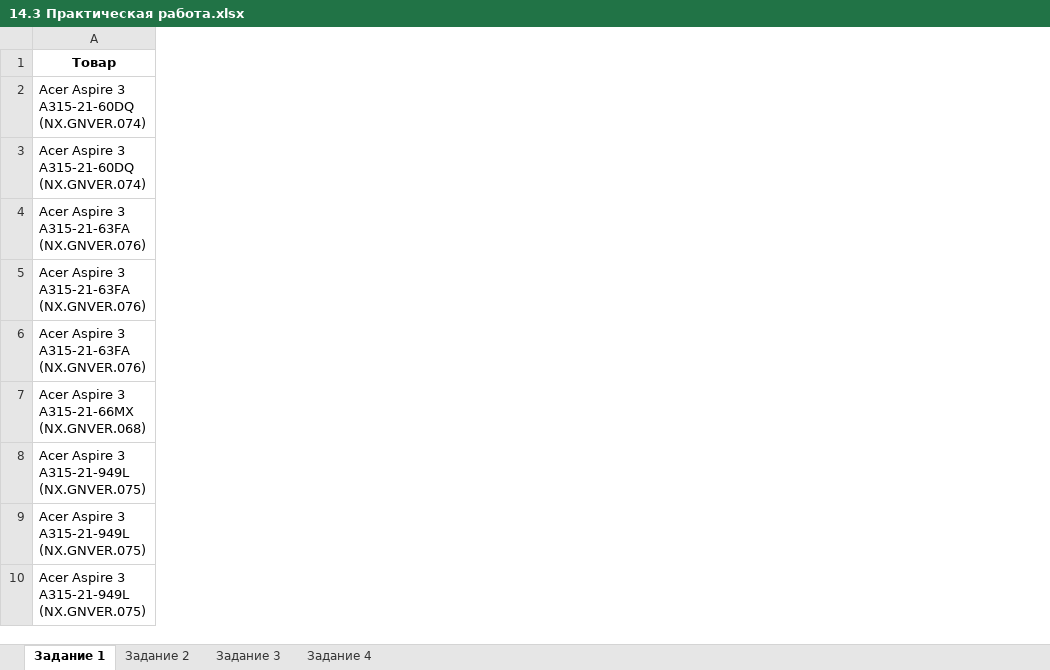
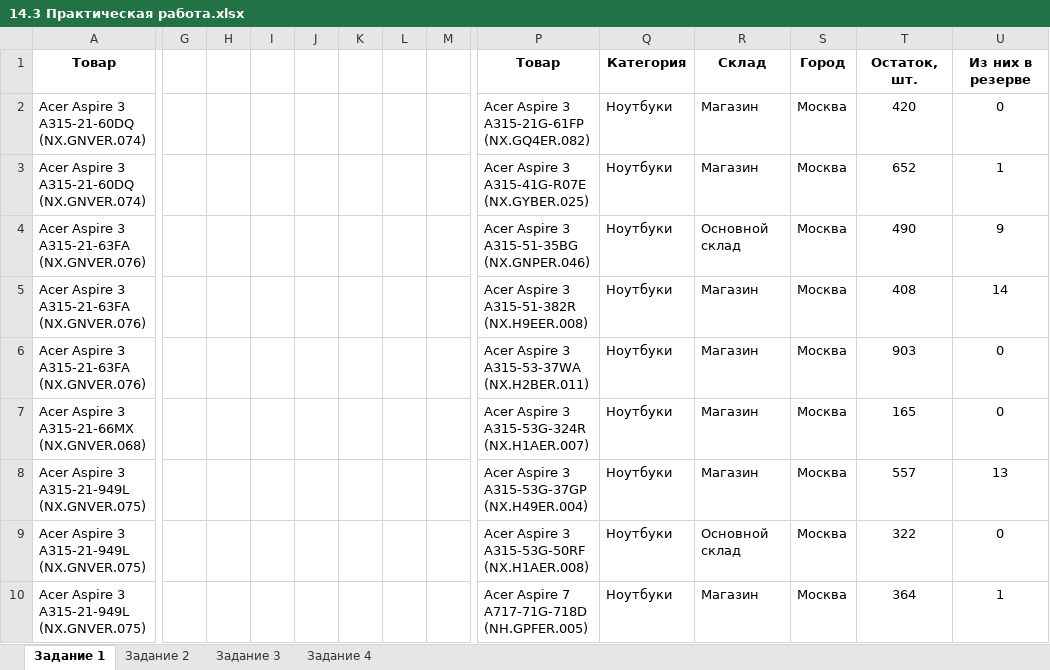
Before and after one commit to VilkovSergey/Excel, an Excel workbook: 14_Расширенный фильтр и функции баз данных/ПРАКТИКА/14.3 Практическая работа.xlsx, sheet Задание 1, drawn as a sheet; only a part is shown, gaps mark what is left out; values as stored, in another font and other column widths than the file's, no borders; charts and pictures not drawn; the diff covers the shown part only; the diff names each change by its address in the sheet, - before the commit and + after, or states it on an @@ line.

```diff
--- a/14_Расширенный фильтр и функции баз данных/ПРАКТИКА/14.3 Практическая работа.xlsx (sheet Задание 1)
+++ b/14_Расширенный фильтр и функции баз данных/ПРАКТИКА/14.3 Практическая работа.xlsx (sheet Задание 1)
+column G, empty
+column H, empty
+column I, empty
+column J, empty
+column K, empty
+column L, empty
+column M, empty
+column P, rows 1-10: Товар | Acer Aspire 3 A315-21G-61FP (NX.GQ4ER.082) | Acer Aspire 3 A315-41G-R07E (NX.GYBER.025) | Acer Aspire 3 A315-51-35BG (NX.GNPER.046) | Acer Aspire 3 A315-51-382R (NX.H9EER.008) | Acer Aspire 3 A315-53-37WA (NX.H2BER.011) | Acer Aspire 3 A315-53G-324R (NX.H1AER.007) | Acer Aspire 3 A315-53G-37GP (NX.H49ER.004) | Acer Aspire 3 A315-53G-50RF (NX.H1AER.008) | Acer Aspire 7 A717-71G-718D (NH.GPFER.005)
+column Q, rows 1-10: Категория | Ноутбуки | Ноутбуки | Ноутбуки | Ноутбуки | Ноутбуки | Ноутбуки | Ноутбуки | Ноутбуки | Ноутбуки
+column R, rows 1-10: Склад | Магазин | Магазин | Основной склад | Магазин | Магазин | Магазин | Магазин | Основной склад | Магазин
+column S, rows 1-10: Город | Москва | Москва | Москва | Москва | Москва | Москва | Москва | Москва | Москва
+column T, rows 1-10: Остаток, шт. | 420 | 652 | 490 | 408 | 903 | 165 | 557 | 322 | 364
+column U, rows 1-10: Из них в резерве | 0 | 1 | 9 | 14 | 0 | 0 | 13 | 0 | 1
```
Also changed, not shown: 2 added columns elsewhere in this sheet, sheet Задание 2, sheet Задание 3, sheet Задание 4, charts or pictures, 2 other files.
